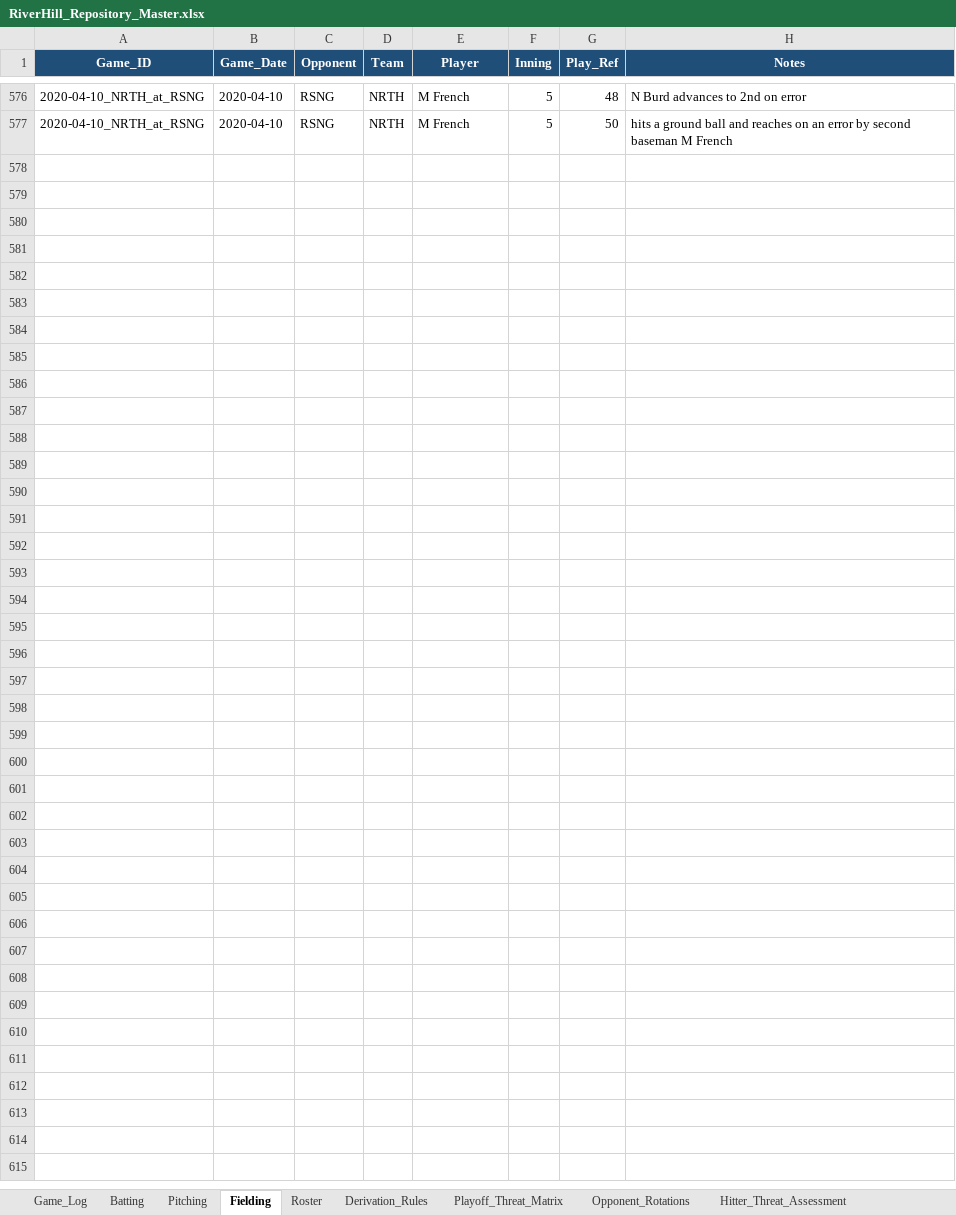
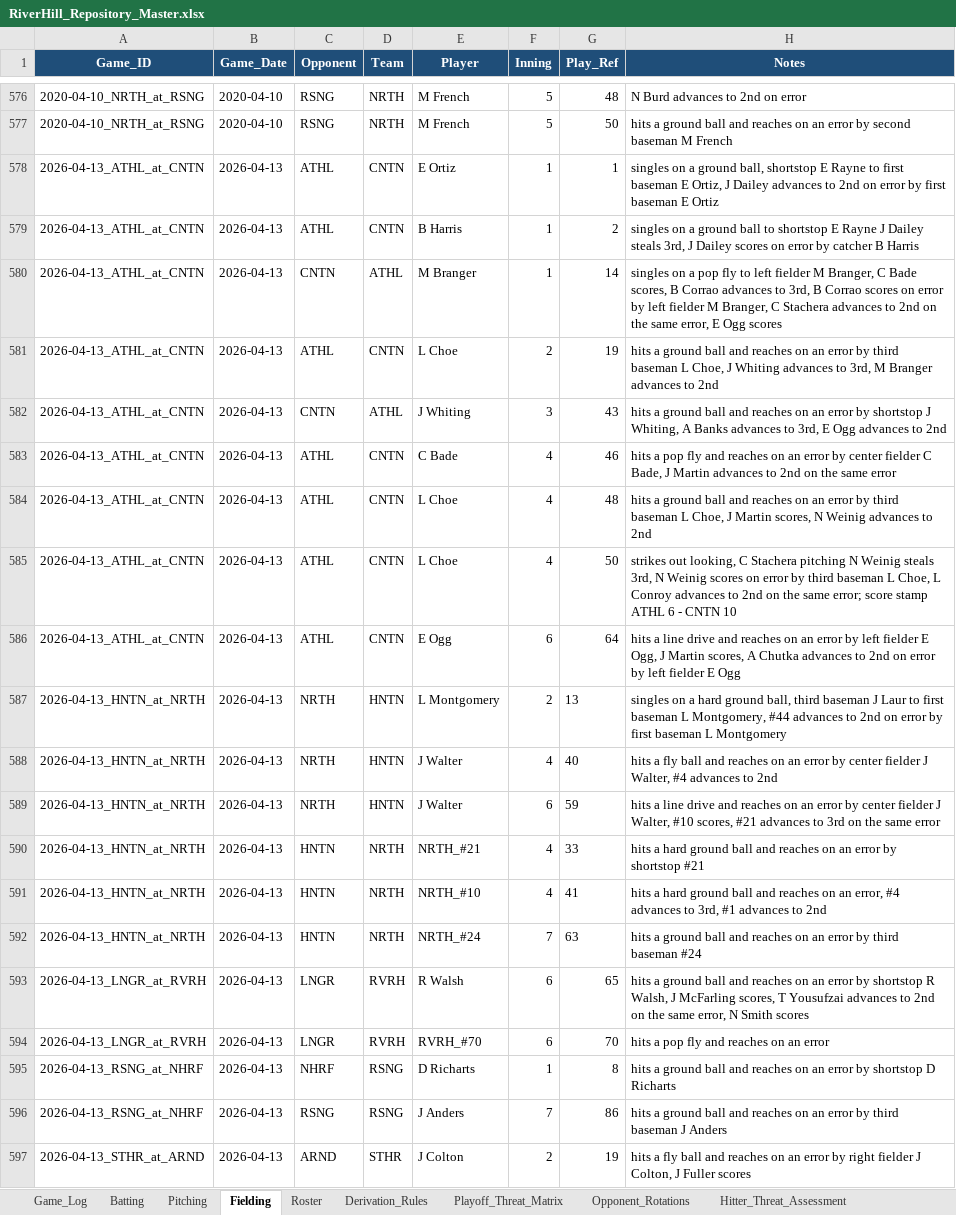
Before and after one commit to hughnorwood/hawks-scouting, an Excel workbook: data/RiverHill_Repository_Master.xlsx, sheet Fielding, drawn as a sheet; only a part is shown, gaps mark what is left out; values as stored, in another font and other column widths than the file's, no borders; the diff names each change by its address in the sheet, - before the commit and + after, or states it on an @@ line.

```diff
--- a/data/RiverHill_Repository_Master.xlsx (sheet Fielding)
+++ b/data/RiverHill_Repository_Master.xlsx (sheet Fielding)
+row 578: 2026-04-13_ATHL_at_CNTN | 2026-04-13 | ATHL | CNTN | E Ortiz | 1 | 1 | singles on a ground ball, shortstop E Rayne to first baseman E Ortiz, J Dailey advances to 2nd on error by first baseman E Ortiz
+row 579: 2026-04-13_ATHL_at_CNTN | 2026-04-13 | ATHL | CNTN | B Harris | 1 | 2 | singles on a ground ball to shortstop E Rayne J Dailey steals 3rd, J Dailey scores on error by catcher B Harris
+row 580: 2026-04-13_ATHL_at_CNTN | 2026-04-13 | CNTN | ATHL | M Branger | 1 | 14 | singles on a pop fly to left fielder M Branger, C Bade scores, B Corrao advances to 3rd, B Corrao scores on error by left fielder M Branger, C Stachera advances to 2nd on the same error, E Ogg scores
+row 581: 2026-04-13_ATHL_at_CNTN | 2026-04-13 | ATHL | CNTN | L Choe | 2 | 19 | hits a ground ball and reaches on an error by third baseman L Choe, J Whiting advances to 3rd, M Branger advances to 2nd
+row 582: 2026-04-13_ATHL_at_CNTN | 2026-04-13 | CNTN | ATHL | J Whiting | 3 | 43 | hits a ground ball and reaches on an error by shortstop J Whiting, A Banks advances to 3rd, E Ogg advances to 2nd
+row 583: 2026-04-13_ATHL_at_CNTN | 2026-04-13 | ATHL | CNTN | C Bade | 4 | 46 | hits a pop fly and reaches on an error by center fielder C Bade, J Martin advances to 2nd on the same error
+row 584: 2026-04-13_ATHL_at_CNTN | 2026-04-13 | ATHL | CNTN | L Choe | 4 | 48 | hits a ground ball and reaches on an error by third baseman L Choe, J Martin scores, N Weinig advances to 2nd
+row 585: 2026-04-13_ATHL_at_CNTN | 2026-04-13 | ATHL | CNTN | L Choe | 4 | 50 | strikes out looking, C Stachera pitching N Weinig steals 3rd, N Weinig scores on error by third baseman L Choe, L Conroy advances to 2nd on the same error; score stamp ATHL 6 - CNTN 10
+row 586: 2026-04-13_ATHL_at_CNTN | 2026-04-13 | ATHL | CNTN | E Ogg | 6 | 64 | hits a line drive and reaches on an error by left fielder E Ogg, J Martin scores, A Chutka advances to 2nd on error by left fielder E Ogg
+row 587: 2026-04-13_HNTN_at_NRTH | 2026-04-13 | NRTH | HNTN | L Montgomery | 2 | 13 | singles on a hard ground ball, third baseman J Laur to first baseman L Montgomery, #44 advances to 2nd on error by first baseman L Montgomery
+row 588: 2026-04-13_HNTN_at_NRTH | 2026-04-13 | NRTH | HNTN | J Walter | 4 | 40 | hits a fly ball and reaches on an error by center fielder J Walter, #4 advances to 2nd
+row 589: 2026-04-13_HNTN_at_NRTH | 2026-04-13 | NRTH | HNTN | J Walter | 6 | 59 | hits a line drive and reaches on an error by center fielder J Walter, #10 scores, #21 advances to 3rd on the same error
+row 590: 2026-04-13_HNTN_at_NRTH | 2026-04-13 | HNTN | NRTH | NRTH_#21 | 4 | 33 | hits a hard ground ball and reaches on an error by shortstop #21
+row 591: 2026-04-13_HNTN_at_NRTH | 2026-04-13 | HNTN | NRTH | NRTH_#10 | 4 | 41 | hits a hard ground ball and reaches on an error, #4 advances to 3rd, #1 advances to 2nd
+row 592: 2026-04-13_HNTN_at_NRTH | 2026-04-13 | HNTN | NRTH | NRTH_#24 | 7 | 63 | hits a ground ball and reaches on an error by third baseman #24
+row 593: 2026-04-13_LNGR_at_RVRH | 2026-04-13 | LNGR | RVRH | R Walsh | 6 | 65 | hits a ground ball and reaches on an error by shortstop R Walsh, J McFarling scores, T Yousufzai advances to 2nd on the same error, N Smith scores
+row 594: 2026-04-13_LNGR_at_RVRH | 2026-04-13 | LNGR | RVRH | RVRH_#70 | 6 | 70 | hits a pop fly and reaches on an error
+row 595: 2026-04-13_RSNG_at_NHRF | 2026-04-13 | NHRF | RSNG | D Richarts | 1 | 8 | hits a ground ball and reaches on an error by shortstop D Richarts
+row 596: 2026-04-13_RSNG_at_NHRF | 2026-04-13 | RSNG | RSNG | J Anders | 7 | 86 | hits a ground ball and reaches on an error by third baseman J Anders
+row 597: 2026-04-13_STHR_at_ARND | 2026-04-13 | ARND | STHR | J Colton | 2 | 19 | hits a fly ball and reaches on an error by right fielder J Colton, J Fuller scores
```
Also changed, not shown: sheet Batting, sheet Pitching, sheet Game_Log, 10 other files.
